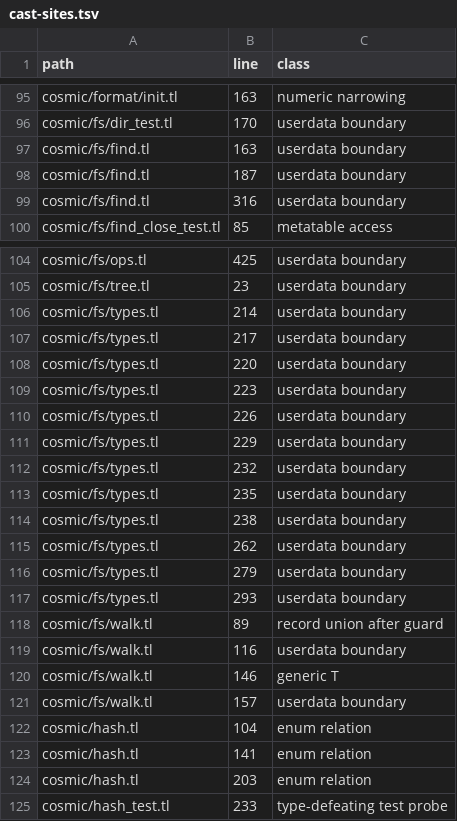
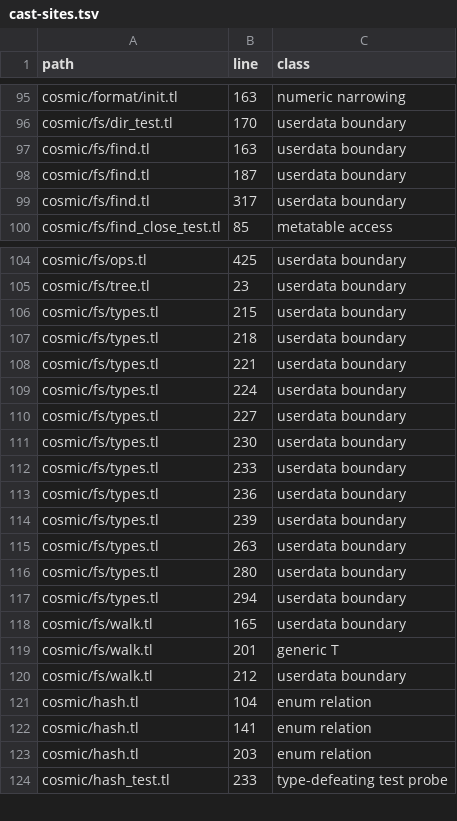
Before and after one commit to cosmic-lua/cosmic, a TSV file: docs/design/cast-sites.tsv, drawn as a sheet; only a part is shown, gaps mark what is left out.

```diff
--- a/docs/design/cast-sites.tsv
+++ b/docs/design/cast-sites.tsv
@@ -98,3 +98,3 @@ cosmic/fs/find.tl	163	userdata boundary
 cosmic/fs/find.tl	187	userdata boundary
-cosmic/fs/find.tl	316	userdata boundary
+cosmic/fs/find.tl	317	userdata boundary
 cosmic/fs/find_close_test.tl	85	metatable access
@@ -105,18 +105,17 @@ cosmic/fs/ops.tl	425	userdata boundary
 cosmic/fs/tree.tl	23	userdata boundary
-cosmic/fs/types.tl	214	userdata boundary
-cosmic/fs/types.tl	217	userdata boundary
-cosmic/fs/types.tl	220	userdata boundary
-cosmic/fs/types.tl	223	userdata boundary
-cosmic/fs/types.tl	226	userdata boundary
-cosmic/fs/types.tl	229	userdata boundary
-cosmic/fs/types.tl	232	userdata boundary
-cosmic/fs/types.tl	235	userdata boundary
-cosmic/fs/types.tl	238	userdata boundary
-cosmic/fs/types.tl	262	userdata boundary
-cosmic/fs/types.tl	279	userdata boundary
-cosmic/fs/types.tl	293	userdata boundary
-cosmic/fs/walk.tl	89	record union after guard
-cosmic/fs/walk.tl	116	userdata boundary
-cosmic/fs/walk.tl	146	generic T
-cosmic/fs/walk.tl	157	userdata boundary
+cosmic/fs/types.tl	215	userdata boundary
+cosmic/fs/types.tl	218	userdata boundary
+cosmic/fs/types.tl	221	userdata boundary
+cosmic/fs/types.tl	224	userdata boundary
+cosmic/fs/types.tl	227	userdata boundary
+cosmic/fs/types.tl	230	userdata boundary
+cosmic/fs/types.tl	233	userdata boundary
+cosmic/fs/types.tl	236	userdata boundary
+cosmic/fs/types.tl	239	userdata boundary
+cosmic/fs/types.tl	263	userdata boundary
+cosmic/fs/types.tl	280	userdata boundary
+cosmic/fs/types.tl	294	userdata boundary
+cosmic/fs/walk.tl	165	userdata boundary
+cosmic/fs/walk.tl	201	generic T
+cosmic/fs/walk.tl	212	userdata boundary
 cosmic/hash.tl	104	enum relation
```
Also changed, not shown: 16 other files.
